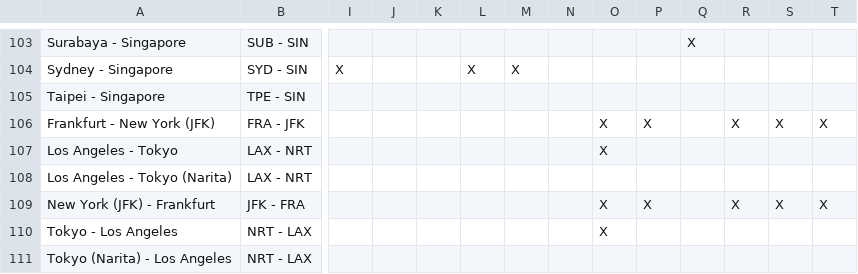
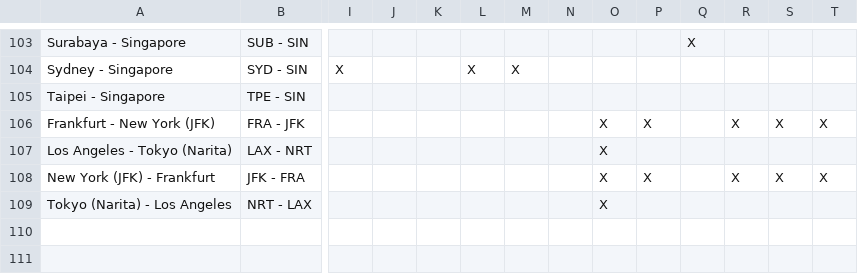
Before and after one commit to ruibinch/spontaneous-escapes-stalker, a CSV file: data/analysis-all.csv, drawn as a sheet; only a part is shown, gaps mark what is left out; removed rows and columns are numbered as before the commit, all else as after; rows hold the shown columns only; the diff names each change by its address in the sheet, - before the commit and + after, or states it on an @@ line.

```diff
--- a/data/analysis-all.csv
+++ b/data/analysis-all.csv
-row 107: Los Angeles - Tokyo | LAX - NRT |  |  |  |  |  |  | X
-O107: (empty)
+O107: X
-row 110: Tokyo - Los Angeles | NRT - LAX |  |  |  |  |  |  | X
-O109: (empty)
+O109: X
```
Also changed, not shown: data/analysis-J.csv, data/analysis-PY.csv, 3 other files.
